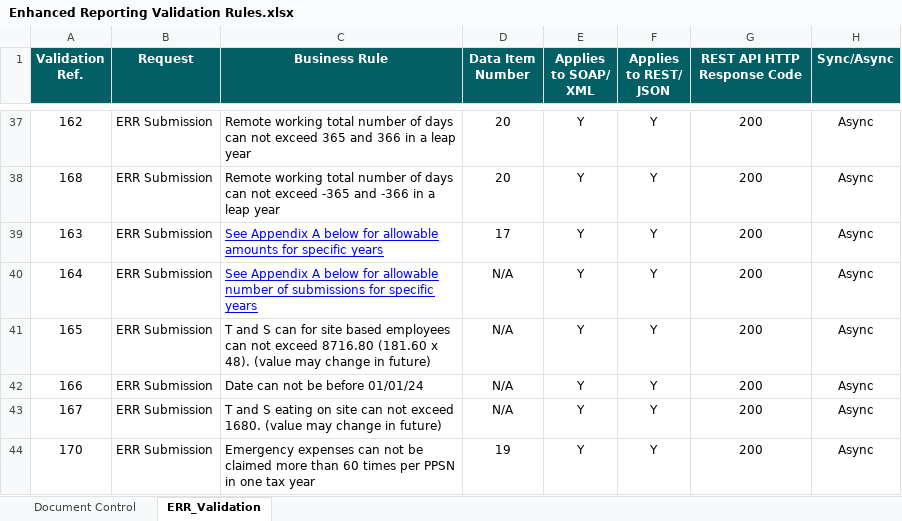
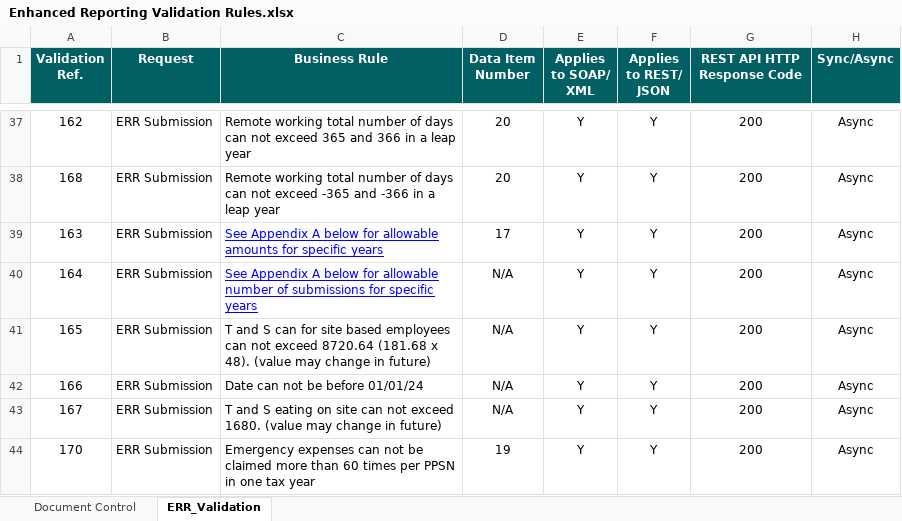
Before and after one commit to revtestaccount/paye-employers-documentation, an Excel workbook: PIT4/validation-rules/Enhanced Reporting Validation Rules.xlsx, sheet ERR_Validation, drawn as a sheet; only a part is shown, gaps mark what is left out; values as stored, in another font and other column widths than the file's, no borders; the diff names each change by its address in the sheet, - before the commit and + after, or states it on an @@ line.

```diff
--- a/PIT4/validation-rules/Enhanced Reporting Validation Rules.xlsx (sheet ERR_Validation)
+++ b/PIT4/validation-rules/Enhanced Reporting Validation Rules.xlsx (sheet ERR_Validation)
-C41 (Business Rule): …not exceed 8716.80 (181.60 x 48).…
+C41 (Business Rule): …not exceed 8720.64 (181.68 x 48).…
```
Also changed, not shown: PIT4/Schema Publication Changelog.xlsx, 1 other file.
